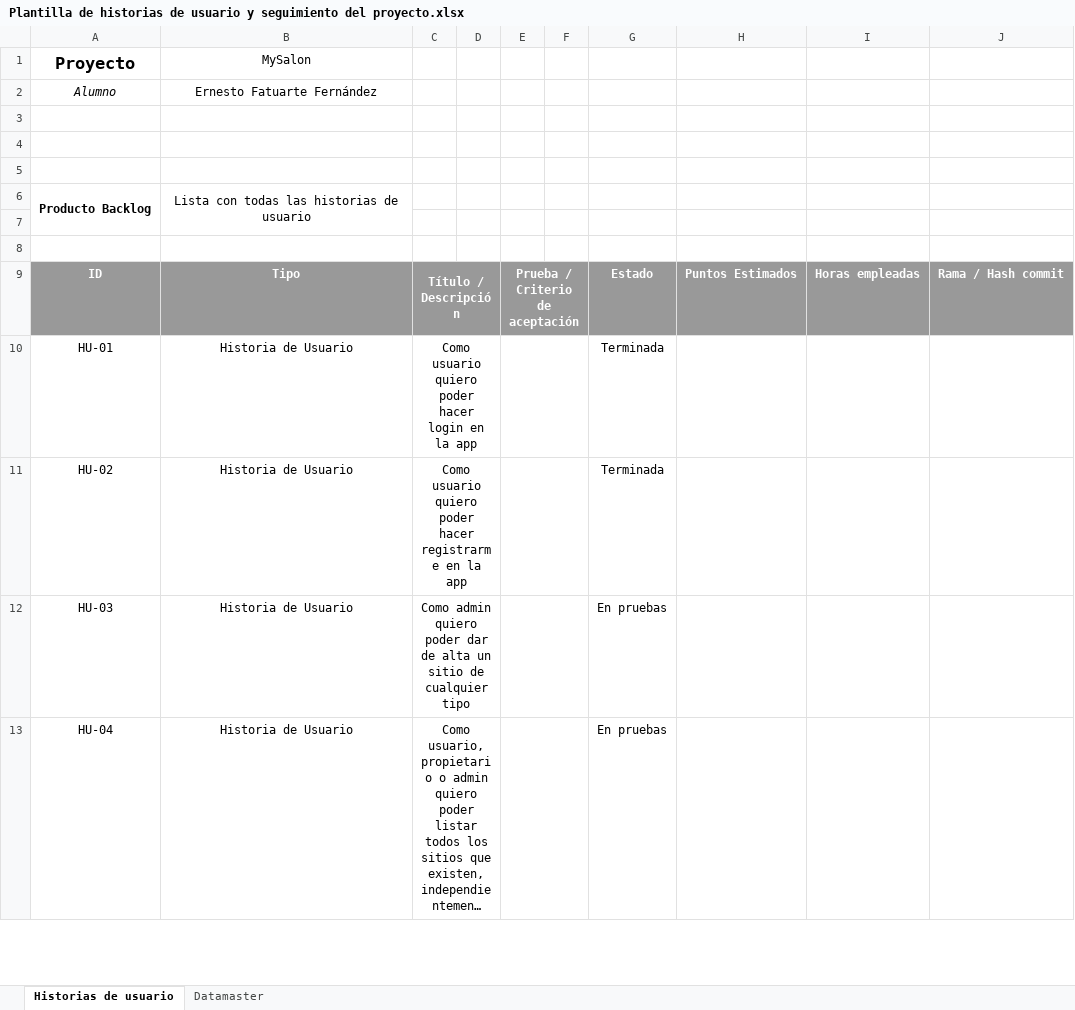
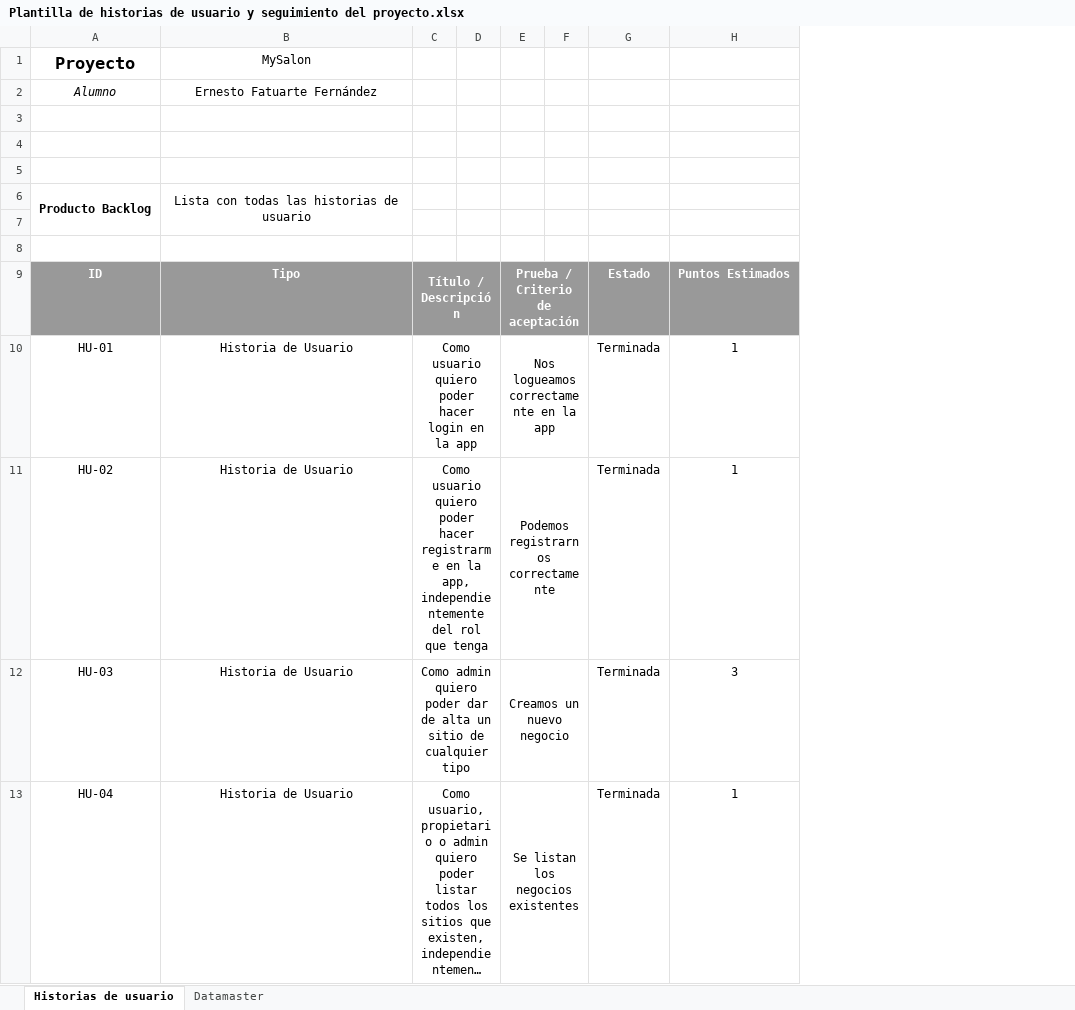
Before and after one commit to efatuarteSalesianos/proyecto-final, an Excel workbook: documentacion/Plantilla de historias de usuario y seguimiento del proyecto.xlsx, sheet Historias de usuario, drawn as a sheet; only a part is shown; long unchanged cells end in …; values as stored, in another font and other column widths than the file's, no borders; conditional formats not drawn; removed rows and columns are numbered as before the commit, all else as after; the diff covers the shown part only; the diff names each change by its address in the sheet, - before the commit and + after, or states it on an @@ line.

```diff
--- a/documentacion/Plantilla de historias de usuario y seguimiento del proyecto.xlsx (sheet Historias de usuario)
+++ b/documentacion/Plantilla de historias de usuario y seguimiento del proyecto.xlsx (sheet Historias de usuario)
-column E, row 9: Prueba / Criterio de aceptación
+column E, rows 9-13: Prueba / Criterio de aceptación | Nos logueamos correctamente en la app | Podemos registrarnos correctamente | Creamos un nuevo negocio | Se listan los negocios existentes
-column G, rows 9-13: Estado | Terminada | Terminada | En pruebas | En pruebas
-column H, row 9: Puntos Estimados
-column I, row 9: Horas empleadas
-column J, row 9: Rama / Hash commit
+column G, rows 9-13: Estado | Terminada | Terminada | Terminada | Terminada
+column H, rows 9-13: Puntos Estimados | 1 | 1 | 3 | 1
-C11: …en la app
+C11: …en la app, independientemente del rol que tenga
```
Also changed, not shown: 1 added row and 20 edited cells elsewhere in this sheet, 7 other files.
